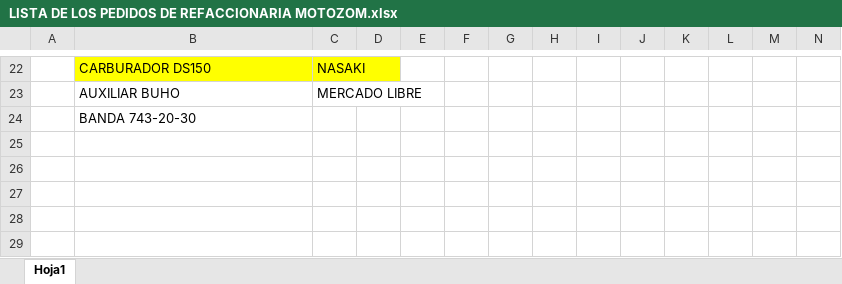
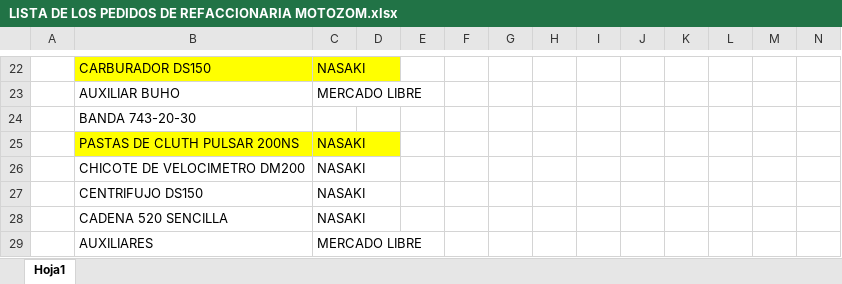
Before and after one commit to MotoZom/Motozom, an Excel workbook: cosas por pedir/LISTA DE LOS PEDIDOS DE REFACCIONARIA MOTOZOM.xlsx, sheet Hoja1, drawn as a sheet; only a part is shown, gaps mark what is left out; values as stored, in another font and other column widths than the file's, no borders; rows hold the shown columns only; the diff names each change by its address in the sheet, - before the commit and + after, or states it on an @@ line.

```diff
--- a/cosas por pedir/LISTA DE LOS PEDIDOS DE REFACCIONARIA MOTOZOM.xlsx (sheet Hoja1)
+++ b/cosas por pedir/LISTA DE LOS PEDIDOS DE REFACCIONARIA MOTOZOM.xlsx (sheet Hoja1)
+row 25:  | PASTAS DE CLUTH PULSAR 200NS | NASAKI
+row 26:  | CHICOTE DE VELOCIMETRO DM200 | NASAKI
+row 27:  | CENTRIFUJO DS150 | NASAKI
+row 28:  | CADENA 520 SENCILLA | NASAKI
+row 29:  | AUXILIARES | MERCADO LIBRE
```
Also changed, not shown: 1 other file.
